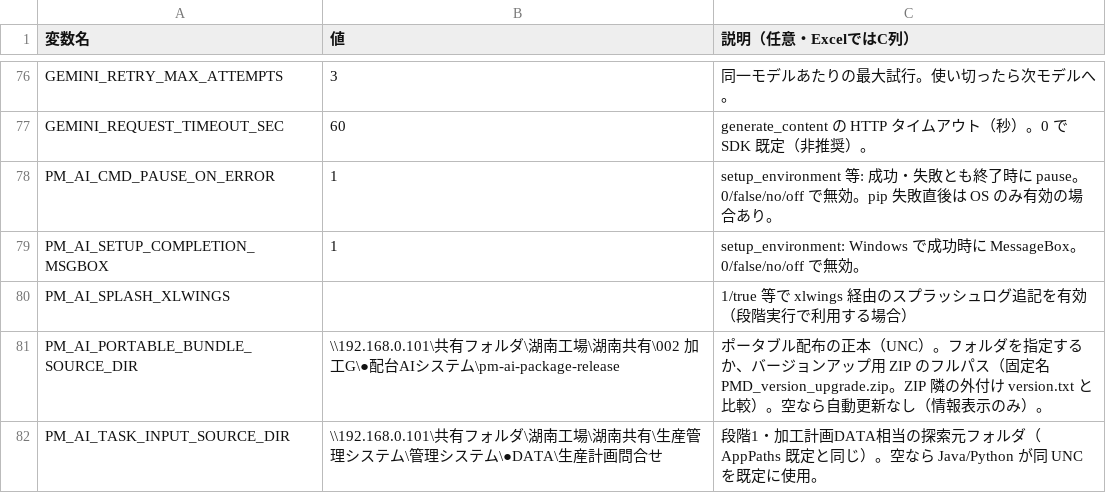
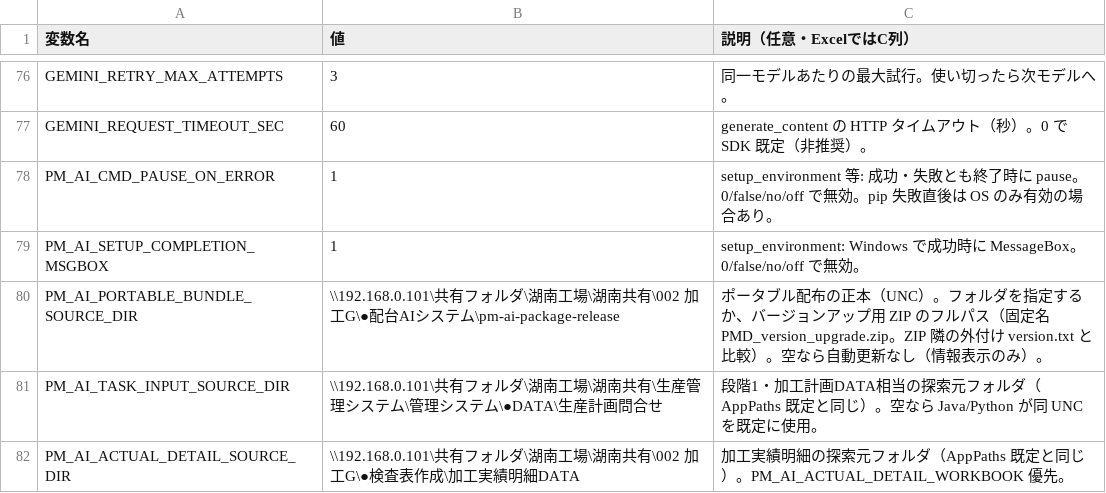
Before and after one commit to hosokawanagaokasangyou-dotcom/Production-Control-System, a TSV file: code/設定_環境変数_雛形.tsv, drawn as a sheet; only a part is shown, gaps mark what is left out; the shorter side is filled out with more unchanged rows; the diff names each change by its address in the sheet, - before the commit and + after, or states it on an @@ line.

Commit message:
fix: PM_AI_SPLASH_XLWINGS と xlwings スプラッシュログ連携を削除

```diff
--- a/code/設定_環境変数_雛形.tsv
+++ b/code/設定_環境変数_雛形.tsv
-row 80: PM_AI_SPLASH_XLWINGS |  | 1/true 等で xlwings 経由のスプラッシュログ追記を有効（段階実行で利用する場合）
```
Also changed, not shown: 7 other files.
